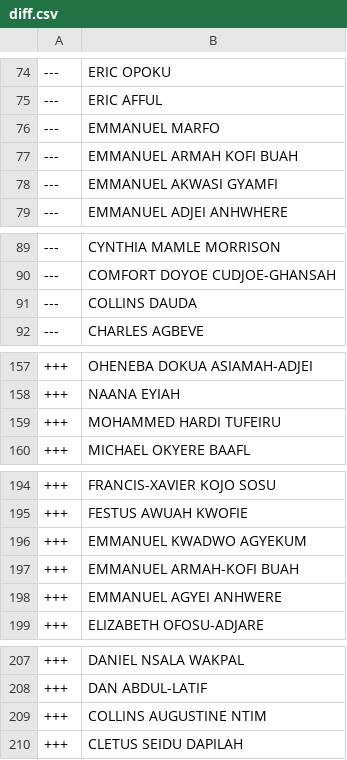
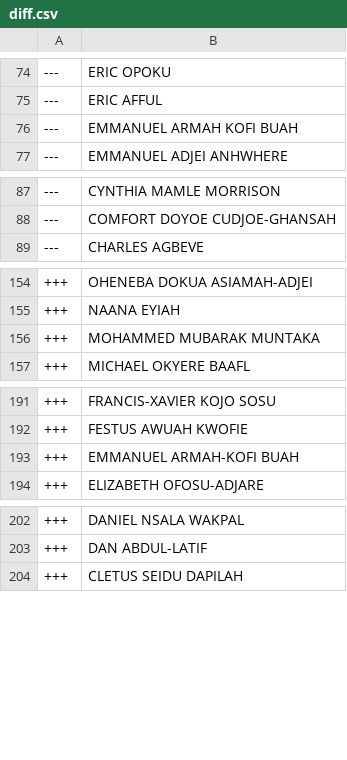
Before and after one commit to every-politician-scrapers/ghana-parliament, a CSV file: data/diff.csv, drawn as a sheet; only a part is shown, gaps mark what is left out; the diff covers the shown part only.

```diff
--- a/data/diff.csv
+++ b/data/diff.csv
@@ -75,5 +75,3 @@
 ---,ERIC AFFUL
----,EMMANUEL MARFO
 ---,EMMANUEL ARMAH KOFI BUAH
----,EMMANUEL AKWASI GYAMFI
 ---,EMMANUEL ADJEI ANHWHERE
@@ -90,3 +88,2 @@
 ---,COMFORT DOYOE CUDJOE-GHANSAH
----,COLLINS DAUDA
 ---,CHARLES AGBEVE
@@ -158,3 +155,3 @@
 +++,NAANA EYIAH
-+++,MOHAMMED HARDI TUFEIRU
++++,MOHAMMED MUBARAK MUNTAKA
 +++,MICHAEL OKYERE BAAFL
@@ -195,5 +192,3 @@
 +++,FESTUS AWUAH KWOFIE
-+++,EMMANUEL KWADWO AGYEKUM
 +++,EMMANUEL ARMAH-KOFI BUAH
-+++,EMMANUEL AGYEI ANHWERE
 +++,ELIZABETH OFOSU-ADJARE
@@ -208,3 +203,2 @@
 +++,DAN ABDUL-LATIF
-+++,COLLINS AUGUSTINE NTIM
 +++,CLETUS SEIDU DAPILAH
```
Also changed, not shown: 1 edited cell elsewhere in this file, data/official.csv.
